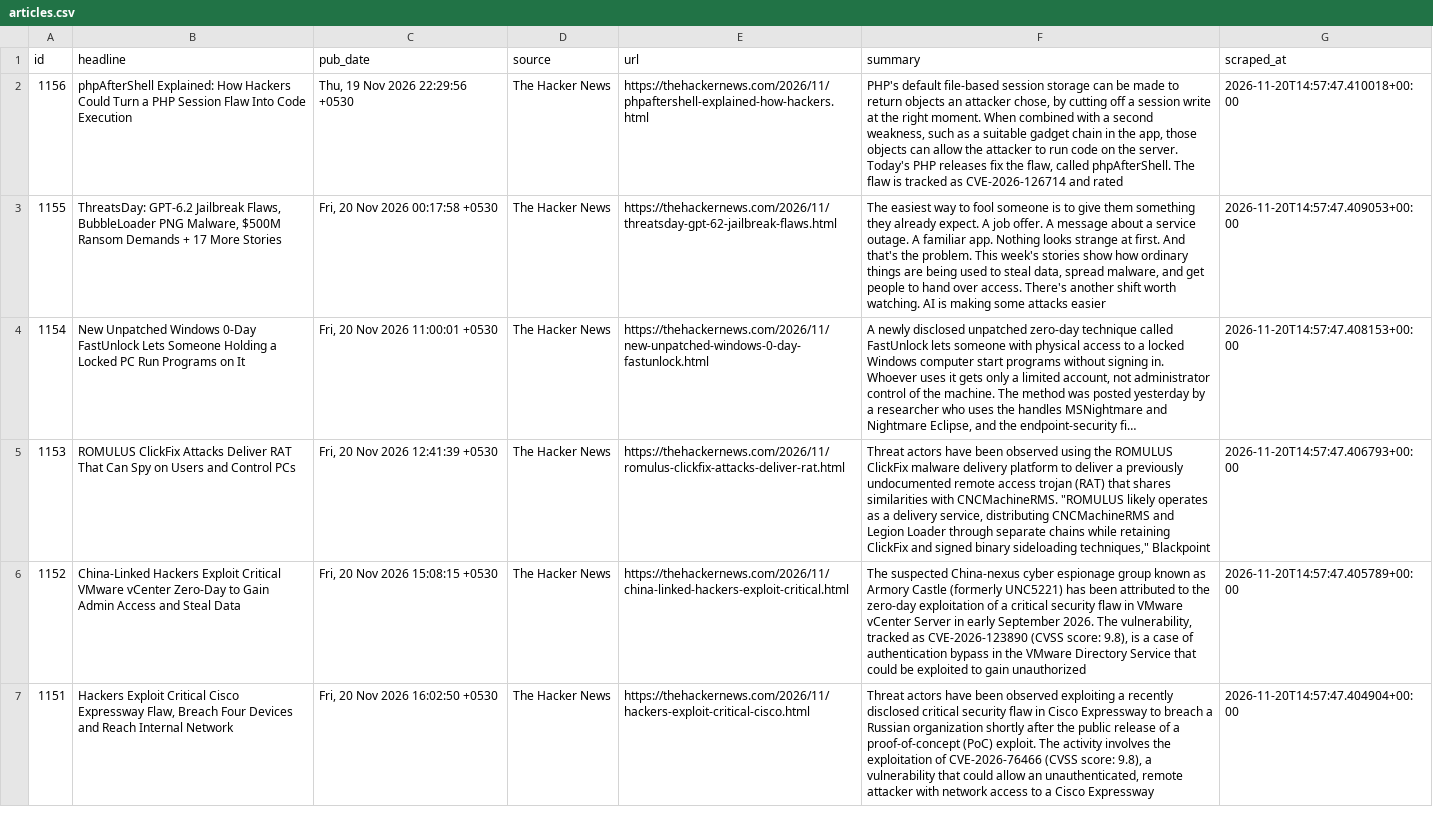
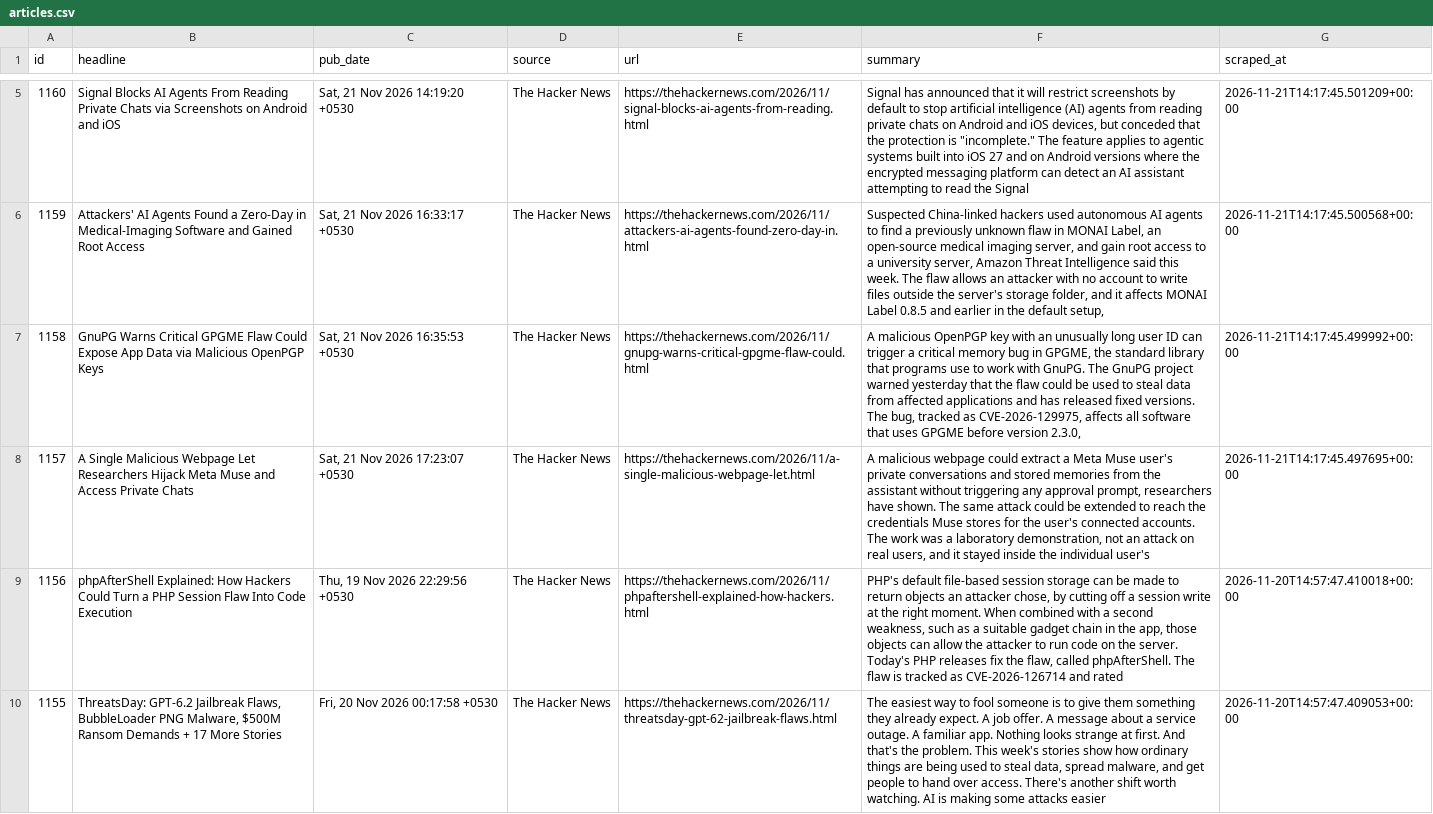
Before and after one commit to IdreesYousofzai/cyber-news-pipeline, a CSV file: data/articles.csv, drawn as a sheet; only a part is shown, gaps mark what is left out; the shorter side is filled out with more unchanged rows; long unchanged cells end in …; the diff covers the shown part only; the diff names each change by its address in the sheet, - before the commit and + after, or states it on an @@ line.

```diff
--- a/data/articles.csv
+++ b/data/articles.csv
+row 5: 1160 | Signal Blocks AI Agents From Reading Private Chats via Screenshots on Android and iOS | Sat, 21 Nov 2026 14:19:20 +0530 | The Hacker News | https://thehackernews.com/2026/11/signal-blocks-ai-agents-from-reading.html | Signal has announced that it will restrict screenshots by default to stop artificial intelligence (AI) agents from reading private chats on Android and iOS devices, but conceded that the protection is "incomplete." The feature applies to agentic systems built into iOS 27 and on Android versions where the encrypted messaging platform can detect an AI assistant attempting to read the Signal | 2026-11-21T14:17:45.501209+00:00
+row 6: 1159 | Attackers' AI Agents Found a Zero-Day in Medical-Imaging Software and Gained Root Access | Sat, 21 Nov 2026 16:33:17 +0530 | The Hacker News | https://thehackernews.com/2026/11/attackers-ai-agents-found-zero-day-in.html | Suspected China-linked hackers used autonomous AI agents to find a previously unknown flaw in MONAI Label, an open-source medical imaging server, and gain root access to a university server, Amazon Threat Intelligence said this week. The flaw allows an attacker with no account to write files outside the server's storage folder, and it affects MONAI Label 0.8.5 and earlier in the default setup, | 2026-11-21T14:17:45.500568+00:00
+row 7: 1158 | GnuPG Warns Critical GPGME Flaw Could Expose App Data via Malicious OpenPGP Keys | Sat, 21 Nov 2026 16:35:53 +0530 | The Hacker News | https://thehackernews.com/2026/11/gnupg-warns-critical-gpgme-flaw-could.html | A malicious OpenPGP key with an unusually long user ID can trigger a critical memory bug in GPGME, the standard library that programs use to work with GnuPG. The GnuPG project warned yesterday that the flaw could be used to steal data from affected applications and has released fixed versions. The bug, tracked as CVE-2026-129975, affects all software that uses GPGME before version 2.3.0, | 2026-11-21T14:17:45.499992+00:00
+row 8: 1157 | A Single Malicious Webpage Let Researchers Hijack Meta Muse and Access Private Chats | Sat, 21 Nov 2026 17:23:07 +0530 | The Hacker News | https://thehackernews.com/2026/11/a-single-malicious-webpage-let.html | A malicious webpage could extract a Meta Muse user's private conversations and stored memories from the assistant without triggering any approval prompt, researchers have shown. The same attack could be extended to reach the credentials Muse stores for the user's connected accounts. The work was a laboratory demonstration, not an attack on real users, and it stayed inside the individual user's | 2026-11-21T14:17:45.497695+00:00
```
Also changed, not shown: 3 added rows elsewhere in this file, 1 other file.
